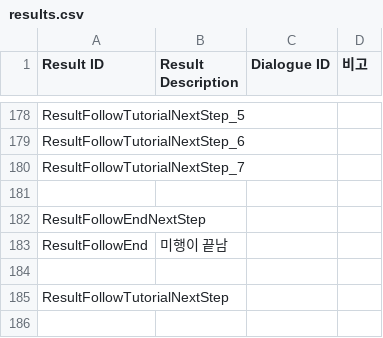
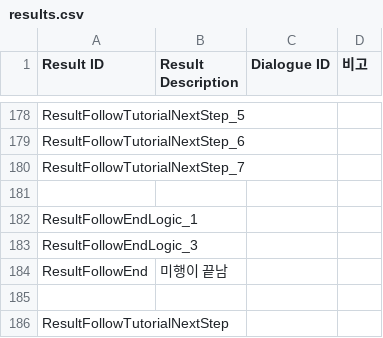
Before and after one commit to ollan365/Fate, a CSV file: Assets/Resources/Datas/results.csv, drawn as a sheet; only a part is shown, gaps mark what is left out; the shorter side is filled out with more unchanged rows.

```diff
--- a/Assets/Resources/Datas/results.csv
+++ b/Assets/Resources/Datas/results.csv
@@ -181,3 +181,4 @@ ResultFollowTutorialNextStep_7,,,
 ,,,
-ResultFollowEndNextStep,,,
+ResultFollowEndLogic_1,,,
+ResultFollowEndLogic_3,,,
 ResultFollowEnd,미행이 끝남,,
```
Also changed, not shown: Assets/Resources/Datas/dialogues.csv, Assets/Resources/Datas/events.csv, 3 other files.
